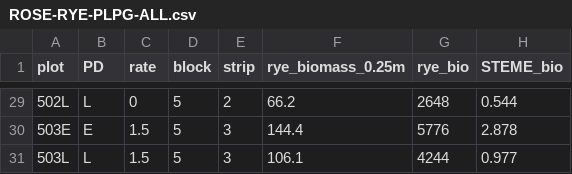
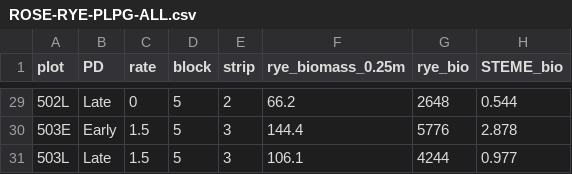
Before and after one commit to lew5444/ROSE-RYE-PLPG, a CSV file: ROSE-RYE-PLPG-ALL.csv, drawn as a sheet; only a part is shown, gaps mark what is left out; the diff covers the shown part only; the diff names each change by its address in the sheet, - before the commit and + after, or states it on an @@ line.

```diff
--- a/ROSE-RYE-PLPG-ALL.csv
+++ b/ROSE-RYE-PLPG-ALL.csv
-B29 (PD): L
+B29 (PD): Late
-B30 (PD): E
+B30 (PD): Early
-B31 (PD): L
+B31 (PD): Late
```
Also changed, not shown: 27 edited cells elsewhere in this file.
